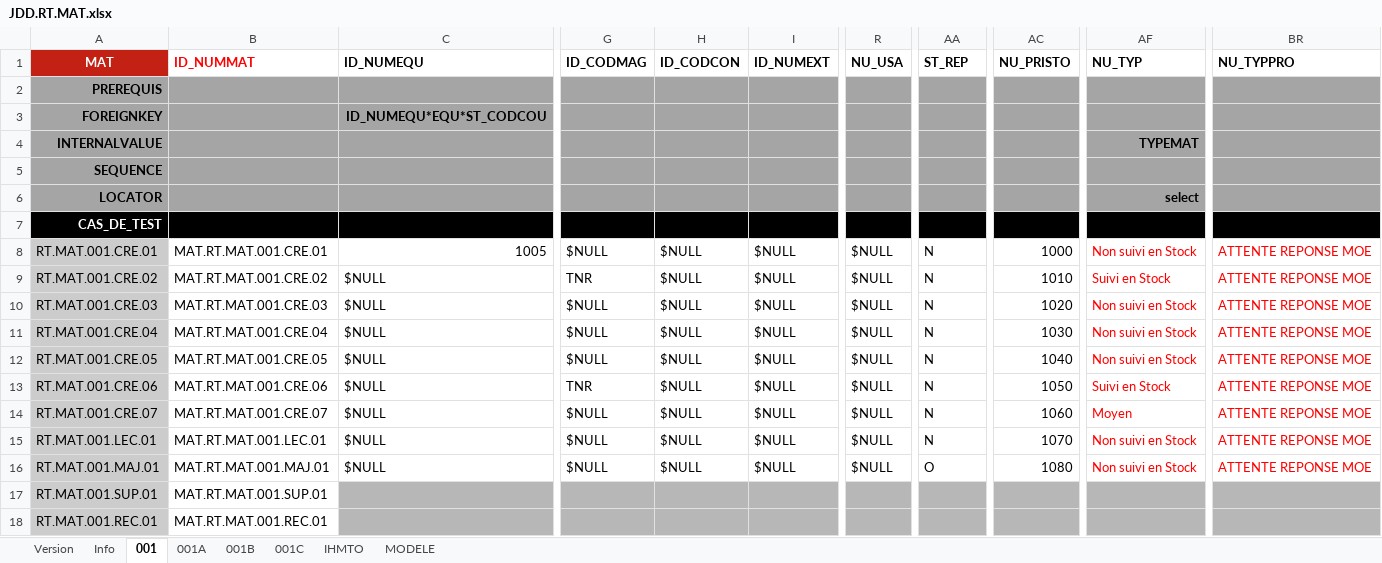
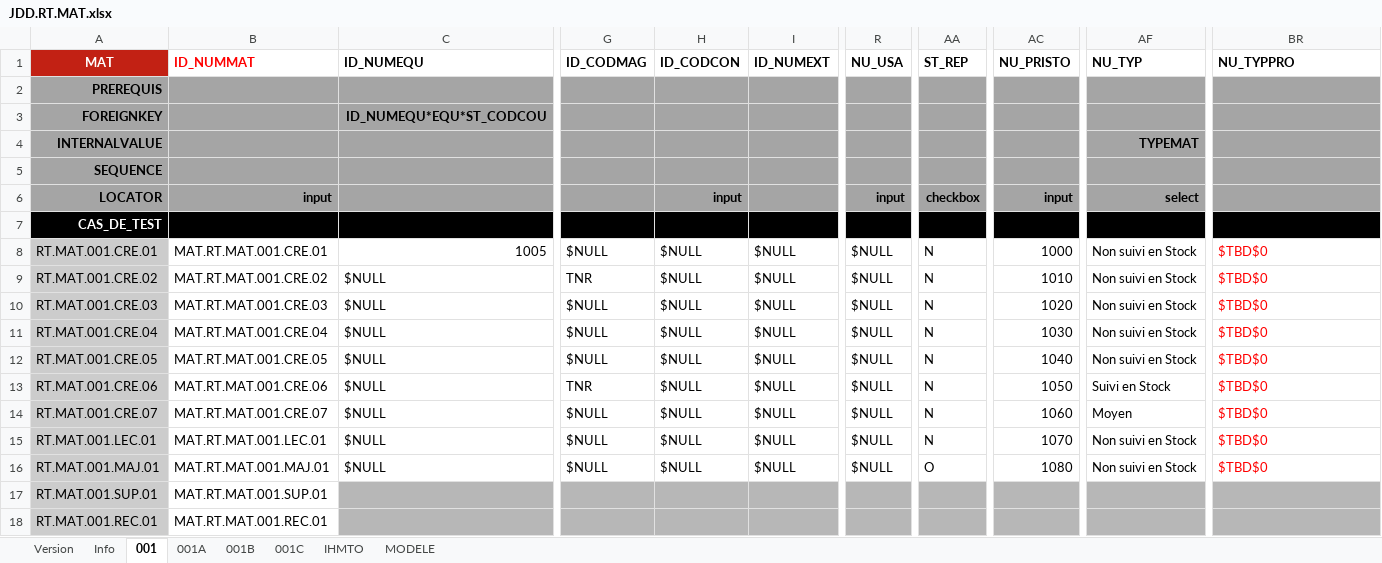
Before and after one commit to jmLafarge/MAINTA_TNR, an Excel workbook: TNR_JDD/JDD.RT.MAT.xlsx, sheet 001, drawn as a sheet; only a part is shown, gaps mark what is left out; values as stored, in another font and other column widths than the file's, no borders; charts and pictures not drawn; the diff names each change by its address in the sheet, - before the commit and + after, or states it on an @@ line.

```diff
--- a/TNR_JDD/JDD.RT.MAT.xlsx (sheet 001)
+++ b/TNR_JDD/JDD.RT.MAT.xlsx (sheet 001)
-B6 (ID_NUMMAT): (empty)
+B6 (ID_NUMMAT): input
-H6 (ID_CODCON): (empty)
+H6 (ID_CODCON): input
-R6 (NU_USA): (empty)
+R6 (NU_USA): input
-AA6 (ST_REP): (empty)
+AA6 (ST_REP): checkbox
-AC6 (NU_PRISTO): (empty)
+AC6 (NU_PRISTO): input
-AF8:AF16 text colour: #FF0000
+AF8:AF16 text colour: black
-BR8:BR16 (NU_TYPPRO): ATTENTE REPONSE MOE
+BR8:BR16 (NU_TYPPRO): $TBD$0
-AF9 (NU_TYP): Suivi en Stock
+AF9 (NU_TYP): Non suivi en Stock
```
Also changed, not shown: TNR/infoBDD.xlsx, TNR_JDD/JDD.GLOBAL.xlsx, 23 other files.
